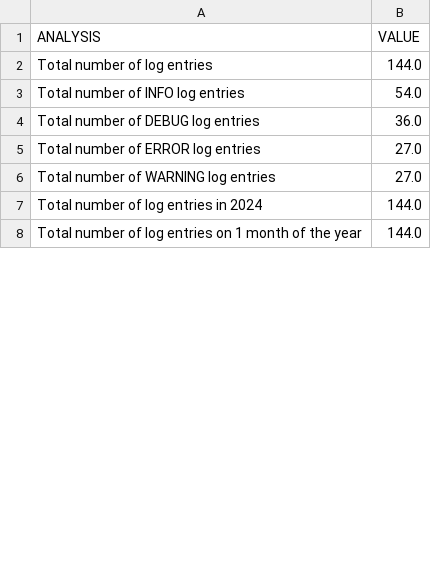
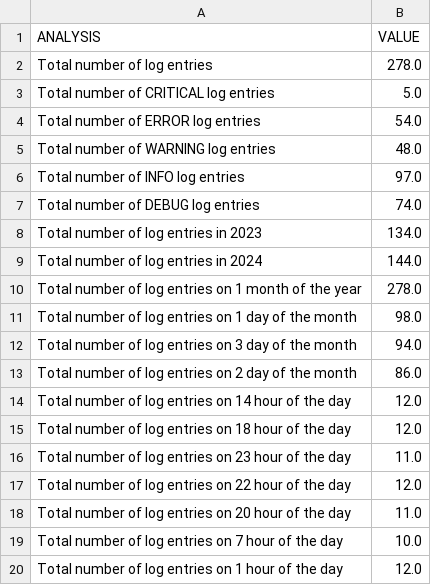
Before and after one commit to lykmapipo/Python-Spark-Log-Analysis, a CSV file: data/reports/summary_report.csv, drawn as a sheet; only a part is shown; the diff covers the shown part only.

Commit message:
feat(summarize): count log entries per day of month and hour of the day

```diff
--- a/data/reports/summary_report.csv
+++ b/data/reports/summary_report.csv
@@ -1,8 +1,20 @@
 ANALYSIS,VALUE
-Total number of log entries,144.0
-Total number of INFO log entries,54.0
-Total number of DEBUG log entries,36.0
-Total number of ERROR log entries,27.0
-Total number of WARNING log entries,27.0
+Total number of log entries,278.0
+Total number of CRITICAL log entries,5.0
+Total number of ERROR log entries,54.0
+Total number of WARNING log entries,48.0
+Total number of INFO log entries,97.0
+Total number of DEBUG log entries,74.0
+Total number of log entries in 2023,134.0
 Total number of log entries in 2024,144.0
-Total number of log entries on 1 month of the year,144.0
+Total number of log entries on 1 month of the year,278.0
+Total number of log entries on 1 day of the month,98.0
+Total number of log entries on 3 day of the month,94.0
+Total number of log entries on 2 day of the month,86.0
+Total number of log entries on 14 hour of the day,12.0
+Total number of log entries on 18 hour of the day,12.0
+Total number of log entries on 23 hour of the day,11.0
+Total number of log entries on 22 hour of the day,12.0
+Total number of log entries on 20 hour of the day,11.0
+Total number of log entries on 7 hour of the day,10.0
+Total number of log entries on 1 hour of the day,12.0
```
Also changed, not shown: 17 added rows and 2 edited cells elsewhere in this file, 20 other files.
